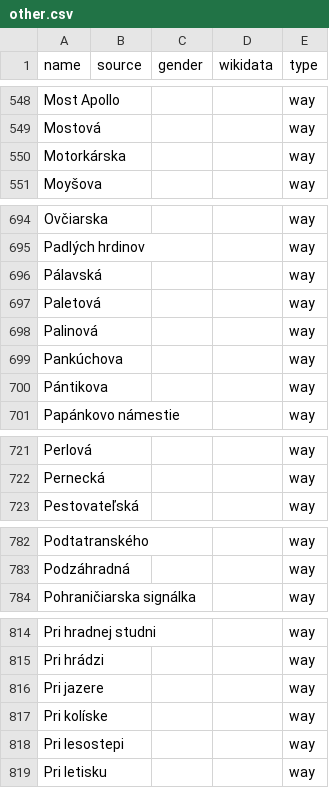
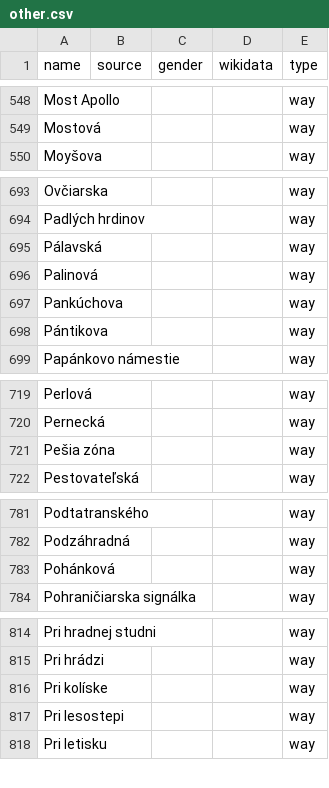
Before and after one commit to EqualStreetNames/equalstreetnames-bratislava, a CSV file: data/other.csv, drawn as a sheet; only a part is shown, gaps mark what is left out; removed rows and columns are numbered as before the commit, all else as after; the diff covers the shown part only; the diff names each change by its address in the sheet, - before the commit and + after, or states it on an @@ line.

```diff
--- a/data/other.csv
+++ b/data/other.csv
-row 550: Motorkárska |  |  |  | way
-row 697: Paletová |  |  |  | way
+row 721: Pešia zóna |  |  |  | way
+row 783: Pohánková |  |  |  | way
-row 816: Pri jazere |  |  |  | way
```
Also changed, not shown: 4 added rows and 3 removed rows elsewhere in this file, data/gender.csv, 3 other files.
